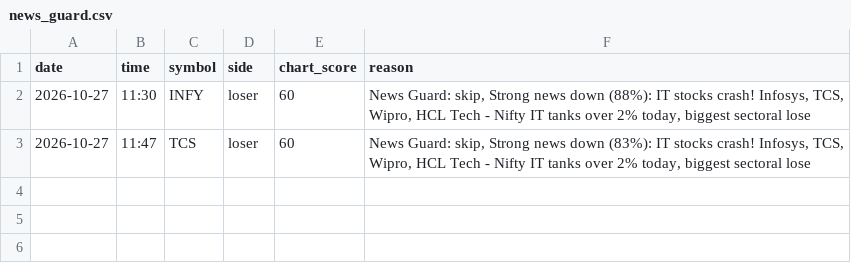
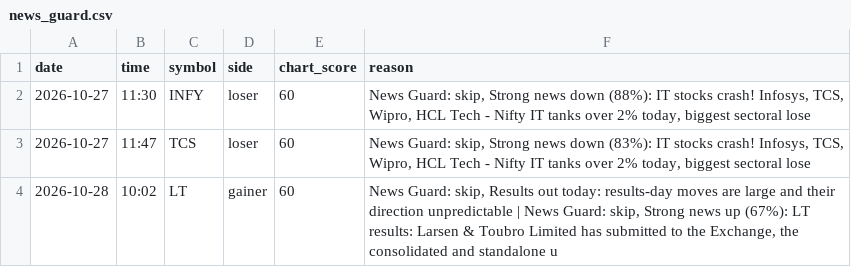
Before and after one commit to vishnupadma007-oss/Stock-market-scanner-of-India, a CSV file: journal/news_guard.csv, drawn as a sheet.

```diff
--- a/journal/news_guard.csv
+++ b/journal/news_guard.csv
@@ -3 +3,2 @@ date,time,symbol,side,chart_score,reason
 2026-10-27,11:47,TCS,loser,60,"News Guard: skip, Strong news down (83%): IT stocks crash! Infosys, TCS, Wipro, HCL Tech - Nifty IT tanks over 2% today, biggest sectoral lose"
+2026-10-28,10:02,LT,gainer,60,"News Guard: skip, Results out today: results-day moves are large and their direction unpredictable | News Guard: skip, Strong news up (67%): LT results: Larsen & Toubro Limited has submitted to the Exchange, the consolidated and standalone u"
```
Also changed, not shown: journal/announcements.csv, journal/paper_trades.csv.
